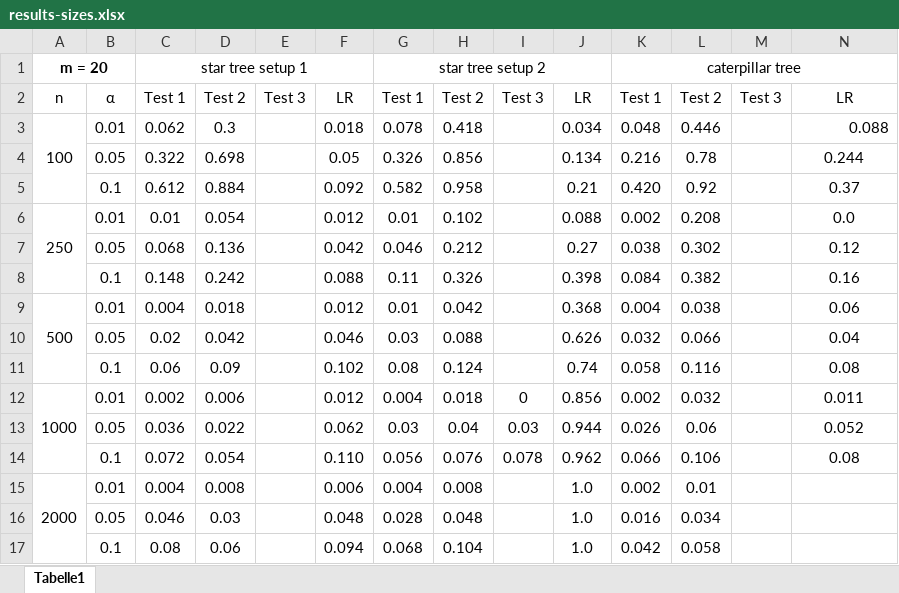
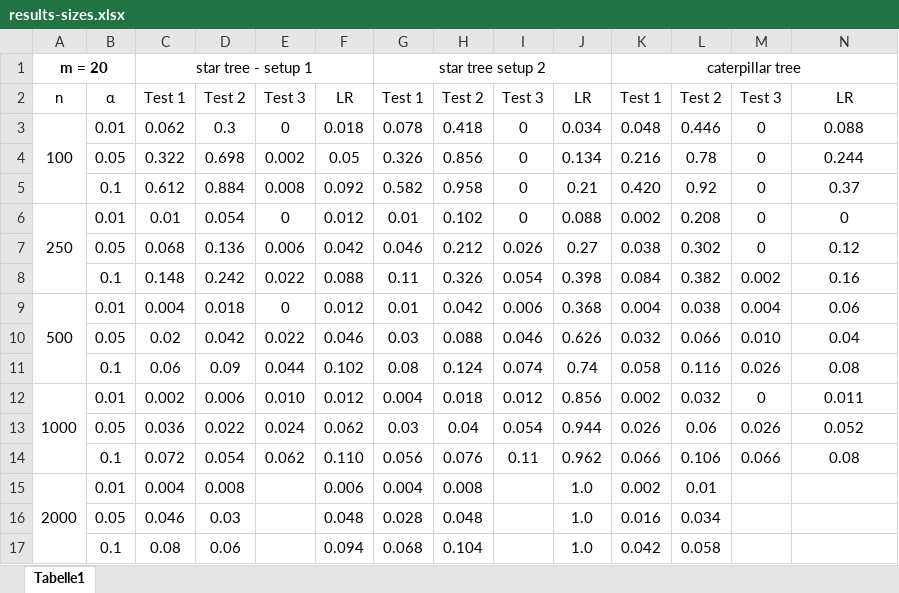
Before and after one commit to NilsSturma/TestGGM, an Excel workbook: results/results-sizes.xlsx, sheet Tabelle1, drawn as a sheet; values as stored, in another font and other column widths than the file's, no borders; the diff names each change by its address in the sheet, - before the commit and + after, or states it on an @@ line.

Commit message:
finished table result sizes

```diff
--- a/results/results-sizes.xlsx (sheet Tabelle1)
+++ b/results/results-sizes.xlsx (sheet Tabelle1)
-C1: star tree setup 1
+C1: star tree - setup 1
-E3: (empty)
+E3: 0
-I3:I6: (empty)
+I3:I6: 0
-M3:M7: (empty)
+M3:M7: 0
-N3 alignment: right
+N3 alignment: center
-E4: (empty)
+E4: 0.002
-E5: (empty)
+E5: 0.008
-E6: (empty)
+E6: 0
-N6: 0.0
+N6: 0
-E7: (empty)
+E7: 0.006
-I7: (empty)
+I7: 0.026
-E8: (empty)
+E8: 0.022
-I8: (empty)
+I8: 0.054
-M8: (empty)
+M8: 0.002
-E9: (empty)
+E9: 0
-I9: (empty)
+I9: 0.006
-M9: (empty)
+M9: 0.004
-E10: (empty)
+E10: 0.022
-I10: (empty)
+I10: 0.046
-M10: (empty)
+M10: 0.010
-E11: (empty)
+E11: 0.044
-I11: (empty)
+I11: 0.074
-M11: (empty)
+M11: 0.026
-E12: (empty)
+E12: 0.010
-I12: 0
+I12: 0.012
-M12: (empty)
+M12: 0
-E13: (empty)
+E13: 0.024
-I13: 0.03
+I13: 0.054
-M13: (empty)
+M13: 0.026
-E14: (empty)
+E14: 0.062
-I14: 0.078
+I14: 0.11
-M14: (empty)
+M14: 0.066
```
Also changed, not shown: 6 other files.
